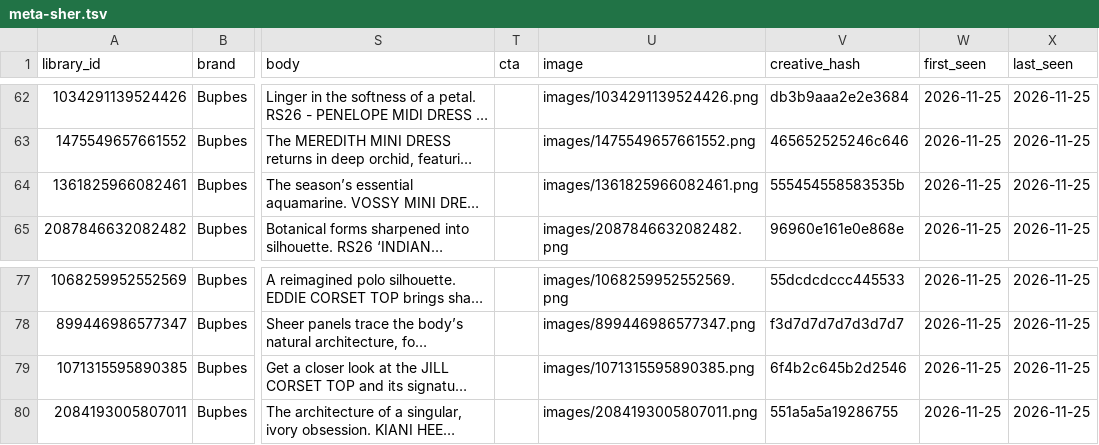
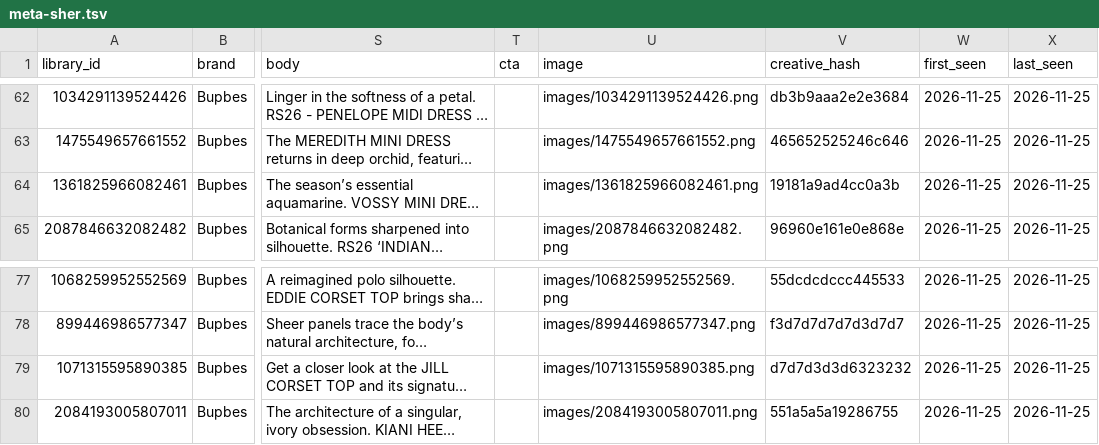
Before and after one commit to stamp44101/meta-skill, a TSV file: meta-sher/meta-sher.tsv, drawn as a sheet; only a part is shown, gaps mark what is left out; long unchanged cells end in …; the diff covers the shown part only; the diff names each change by its address in the sheet, - before the commit and + after, or states it on an @@ line.

```diff
--- a/meta-sher/meta-sher.tsv
+++ b/meta-sher/meta-sher.tsv
-V64 (creative_hash): 555454558583535b
+V64 (creative_hash): 19181a9ad4cc0a3b
-V79 (creative_hash): 6f4b2c645b2d2546
+V79 (creative_hash): d7d7d3d3d6323232
```
Also changed, not shown: 20 edited cells elsewhere in this file, meta-sher/runs-log.tsv, 23 other files.
